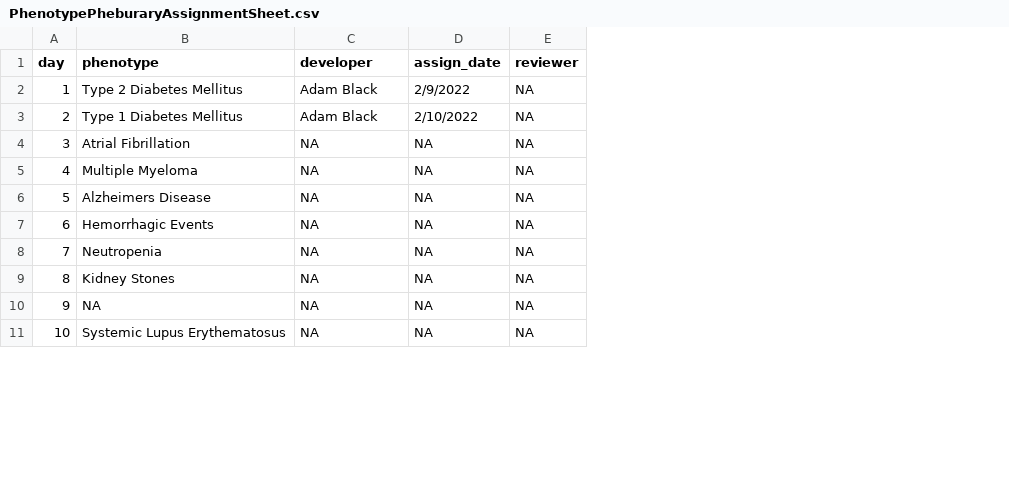
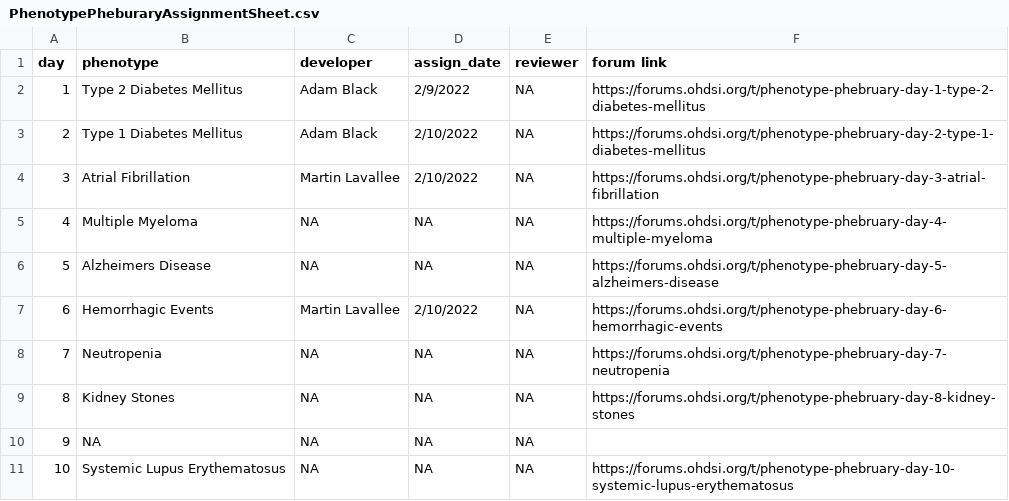
Before and after one commit to ohdsi-studies/PhenotypePhebruaryCapr, a CSV file: extras/PhenotypePheburaryAssignmentSheet.csv, drawn as a sheet; only a part is shown; the diff names each change by its address in the sheet, - before the commit and + after, or states it on an @@ line.

```diff
--- a/extras/PhenotypePheburaryAssignmentSheet.csv
+++ b/extras/PhenotypePheburaryAssignmentSheet.csv
+column F (forum link), rows 2-11: https://forums.ohdsi.org/t/phenotype-phebruary-day-1-type-2-diabetes-mellitus | https://forums.ohdsi.org/t/phenotype-phebruary-day-2-type-1-diabetes-mellitus | https://forums.ohdsi.org/t/phenotype-phebruary-day-3-atrial-fibrillation | https://forums.ohdsi.org/t/phenotype-phebruary-day-4-multiple-myeloma | https://forums.ohdsi.org/t/phenotype-phebruary-day-5-alzheimers-disease | https://forums.ohdsi.org/t/phenotype-phebruary-day-6-hemorrhagic-events | https://forums.ohdsi.org/t/phenotype-phebruary-day-7-neutropenia | https://forums.ohdsi.org/t/phenotype-phebruary-day-8-kidney-stones |  | https://forums.ohdsi.org/t/phenotype-phebruary-day-10-systemic-lupus-erythematosus
-C4 (developer): NA
+C4 (developer): Martin Lavallee
-D4 (assign_date): NA
+D4 (assign_date): 2/10/2022
-C7 (developer): NA
+C7 (developer): Martin Lavallee
-D7 (assign_date): NA
+D7 (assign_date): 2/10/2022
```
Also changed, not shown: 3 other files.
